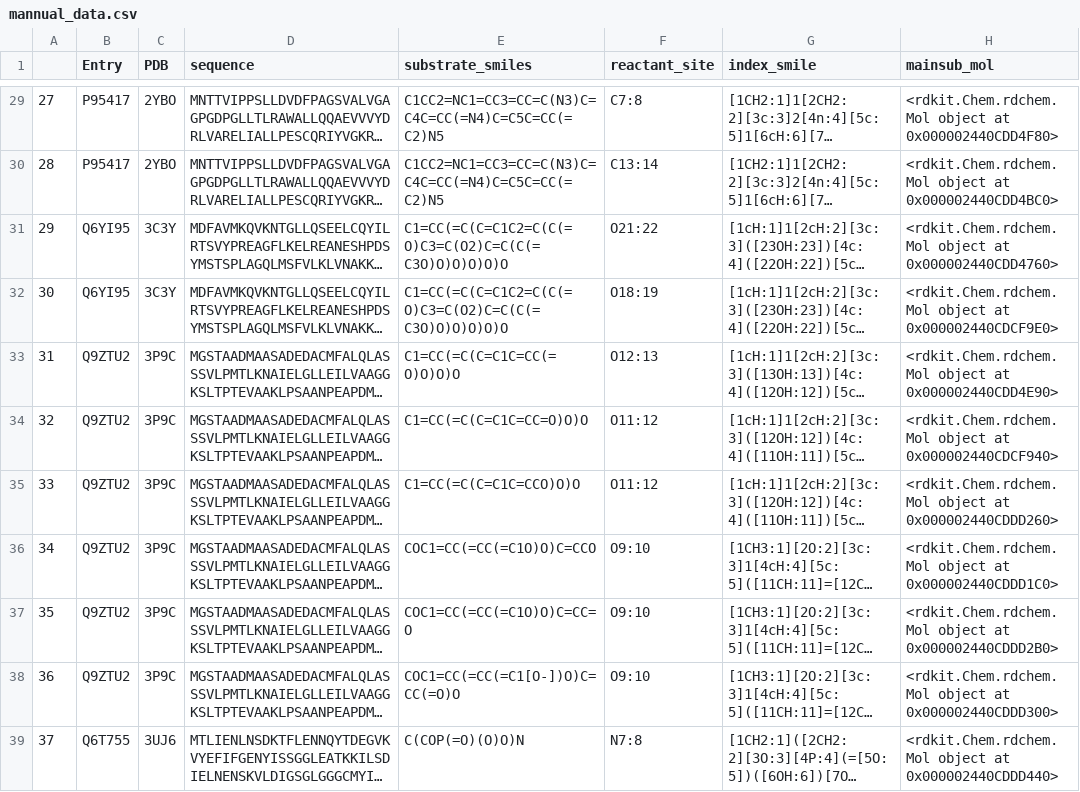
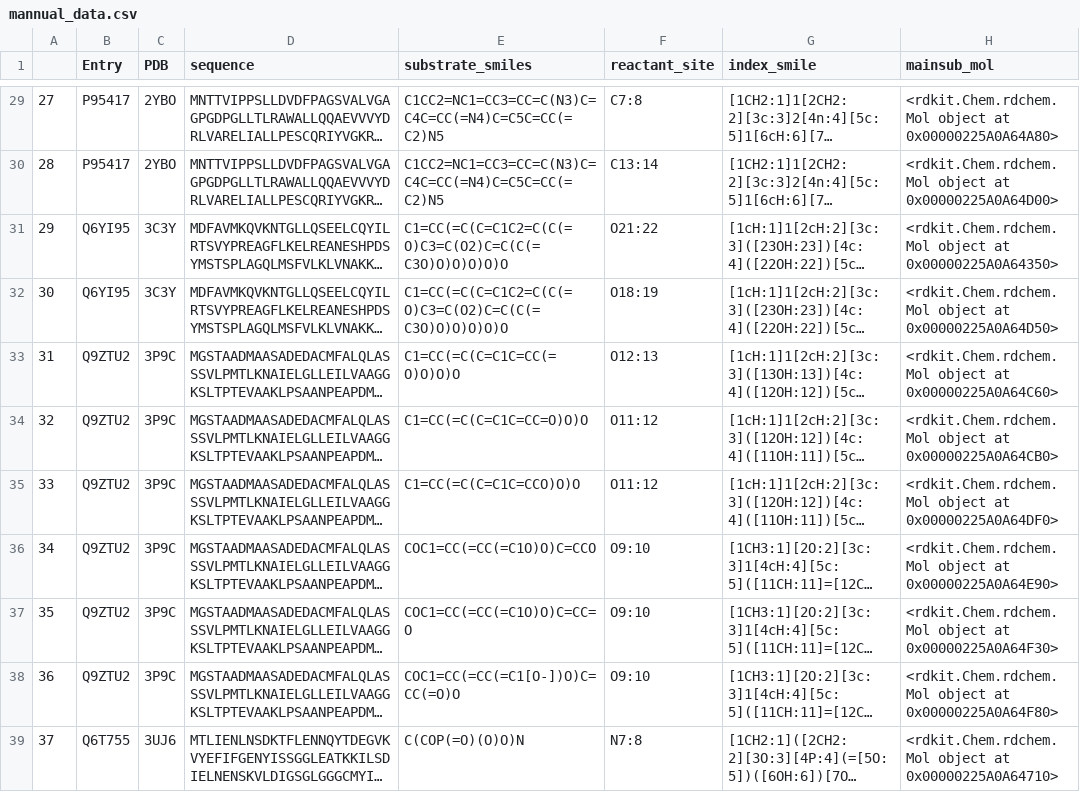
Before and after one commit to Lokious/thesis_regioselectivity, a CSV file: data/mannual_data.csv, drawn as a sheet; only a part is shown, gaps mark what is left out; long unchanged cells end in …; the diff covers the shown part only; the diff names each change by its address in the sheet, - before the commit and + after, or states it on an @@ line.

```diff
--- a/data/mannual_data.csv
+++ b/data/mannual_data.csv
-H29 (mainsub_mol): …object at 0x000002440CDD4F80>
+H29 (mainsub_mol): …object at 0x00000225A0A64A80>
-H30 (mainsub_mol): …object at 0x000002440CDD4BC0>
+H30 (mainsub_mol): …object at 0x00000225A0A64D00>
-H31 (mainsub_mol): …object at 0x000002440CDD4760>
+H31 (mainsub_mol): …object at 0x00000225A0A64350>
-H32 (mainsub_mol): …object at 0x000002440CDCF9E0>
+H32 (mainsub_mol): …object at 0x00000225A0A64D50>
-H33 (mainsub_mol): …object at 0x000002440CDD4E90>
+H33 (mainsub_mol): …object at 0x00000225A0A64C60>
-H34 (mainsub_mol): …object at 0x000002440CDCF940>
+H34 (mainsub_mol): …object at 0x00000225A0A64CB0>
-H35 (mainsub_mol): …object at 0x000002440CDDD260>
+H35 (mainsub_mol): …object at 0x00000225A0A64DF0>
-H36 (mainsub_mol): …object at 0x000002440CDDD1C0>
+H36 (mainsub_mol): …object at 0x00000225A0A64E90>
-H37 (mainsub_mol): …object at 0x000002440CDDD2B0>
+H37 (mainsub_mol): …object at 0x00000225A0A64F30>
-H38 (mainsub_mol): …object at 0x000002440CDDD300>
+H38 (mainsub_mol): …object at 0x00000225A0A64F80>
-H39 (mainsub_mol): …object at 0x000002440CDDD440>
+H39 (mainsub_mol): …object at 0x00000225A0A64710>
```
Also changed, not shown: 25 edited cells elsewhere in this file, 22 other files.
